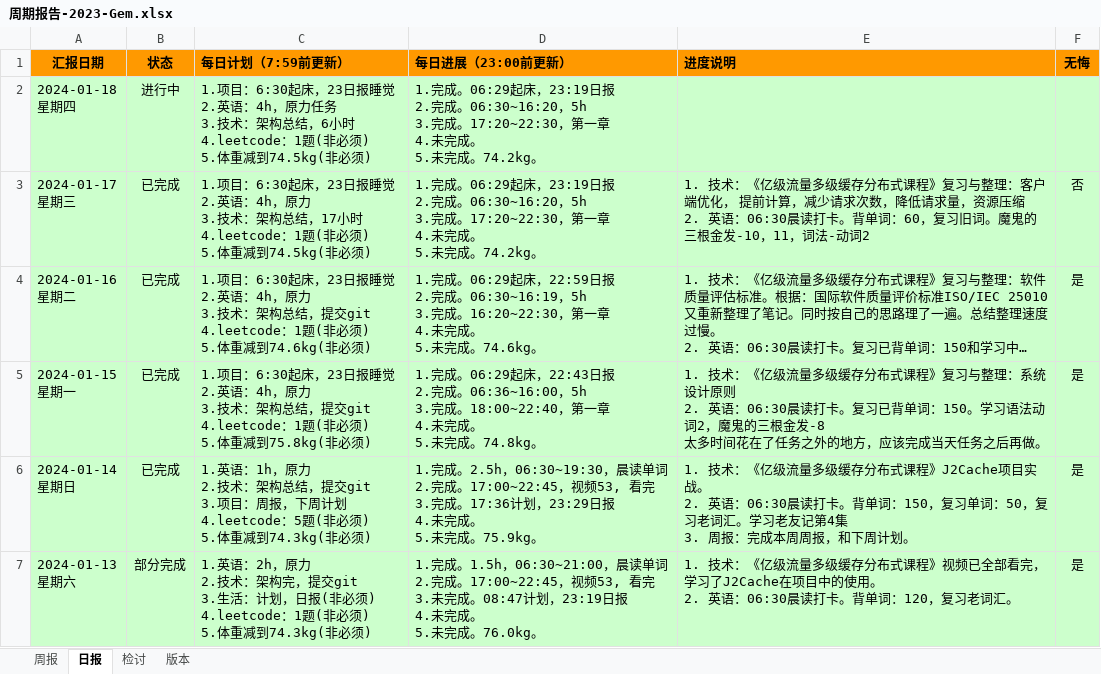
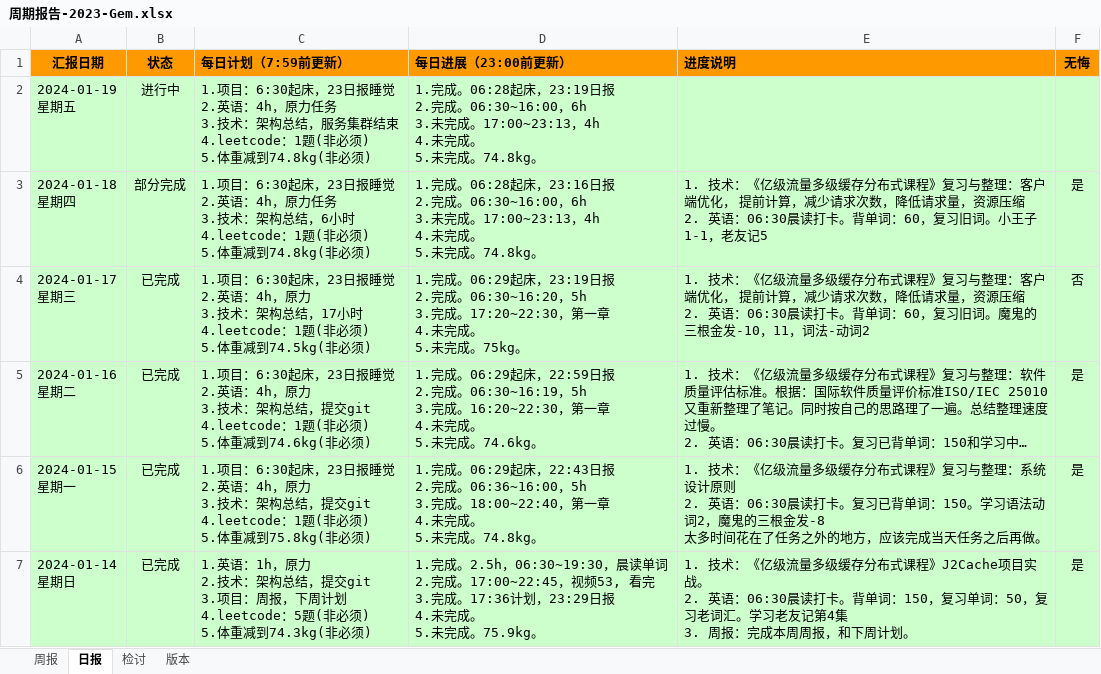
Before and after one commit to namelessmyth/beFreeCoder, an Excel workbook: docs/report/周期报告-2023-Gem.xlsx, sheet 日报, drawn as a sheet; only a part is shown; the shorter side is filled out with more unchanged rows; long unchanged cells end in …; values as stored, in another font and other column widths than the file's, no borders; conditional formats not drawn; addresses are those after the commit; ↵ is a line break in a cell; the diff names each change by its address in the sheet, - before the commit and + after, or states it on an @@ line.

Commit message:
"1. 技术：《亿级流量多级缓存分布式课程》复习与整理：客户端优化， 提前计算，减少请求次数，降低请求量，资源压缩 2. 英语：06:30晨读打卡。背单词：60，复习旧词。小王子1-1，老友记5"

```diff
--- a/docs/report/周期报告-2023-Gem.xlsx (sheet 日报)
+++ b/docs/report/周期报告-2023-Gem.xlsx (sheet 日报)
+row 2: 2024-01-19 ↵ 星期五 | 进行中 | 1.项目：6:30起床，23日报睡觉 ↵ 2.英语：4h，原力任务 ↵ 3.技术：架构总结，服务集群结束 ↵ 4.leetcode：1题(非必须) ↵ 5.体重减到74.8kg(非必须) | 1.完成。06:28起床，23:19日报 ↵ 2.完成。06:30~16:00，6h ↵ 3.未完成。17:00~23:13，4h ↵ 4.未完成。 ↵ 5.未完成。74.8kg。
-B3 (状态): 进行中
+B3 (状态): 部分完成
-C3 (每日计划（7:59前更新）): …体重减到74.5kg(非必须)
+C3 (每日计划（7:59前更新）): …体重减到74.8kg(非必须)
-D3 (每日进展（23:00前更新）): 1.完成。06:29起床，23:19日报 ↵ 2.完成。06:30~16:20，5h ↵ 3.完成。17:20~22:30，第一章 ↵ 4.未完成。 ↵ 5.未完成。74.2kg。
+D3 (每日进展（23:00前更新）): 1.完成。06:28起床，23:16日报 ↵ 2.完成。06:30~16:00，6h ↵ 3.未完成。17:00~23:13，4h ↵ 4.未完成。 ↵ 5.未完成。74.8kg。
-E3 (进度说明): (empty)
+E3 (进度说明): 1. 技术：《亿级流量多级缓存分布式课程》复习与整理：客户端优化， 提前计算，减少请求次数，降低请求量，资源压缩 ↵ 2. 英语：06:30晨读打卡。背单词：60，复习旧词。小王子1-1，老友记5
-F3 (无悔): (empty)
+F3 (无悔): 是
-D4 (每日进展（23:00前更新）): …未完成。74.2kg。
+D4 (每日进展（23:00前更新）): …未完成。75kg。
```
Also changed, not shown: 3 other files.
